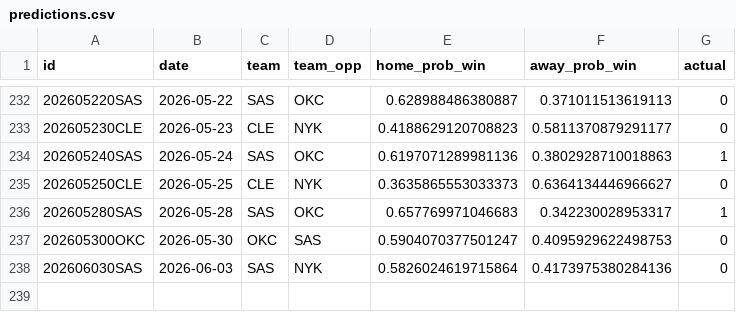
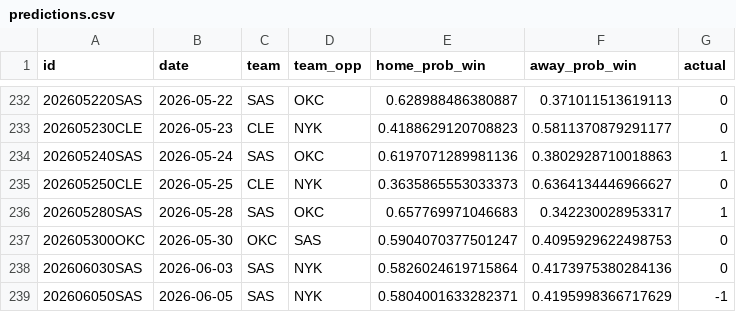
Before and after one commit to RaresPetrisor22/predicting-nba-games-ml, a CSV file: data/predictions.csv, drawn as a sheet; only a part is shown, gaps mark what is left out.

```diff
--- a/data/predictions.csv
+++ b/data/predictions.csv
@@ -238 +238,2 @@ id,date,team,team_opp,home_prob_win,away_prob_win,actual
 202606030SAS,2026-06-03,SAS,NYK,0.5826024619715864,0.4173975380284136,0
+202606050SAS,2026-06-05,SAS,NYK,0.5804001633282371,0.4195998366717629,-1
```
